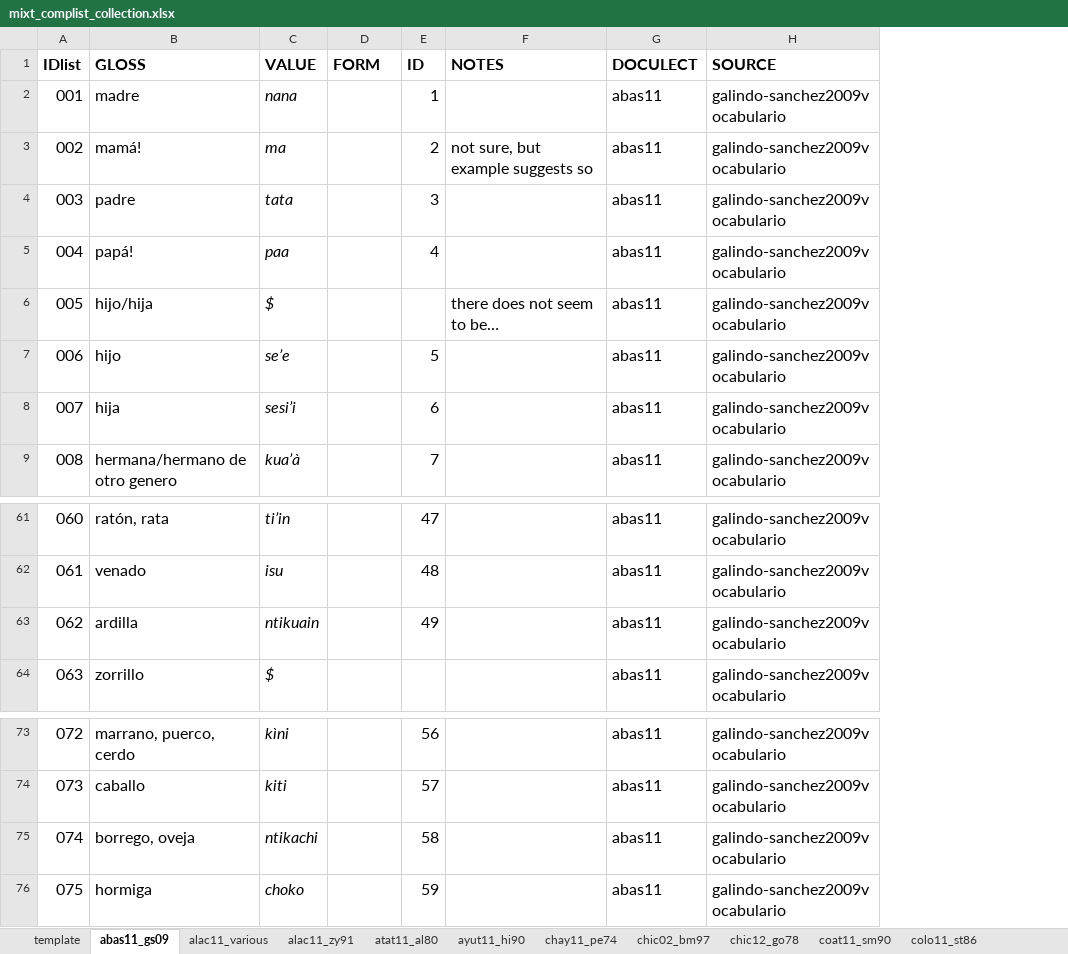
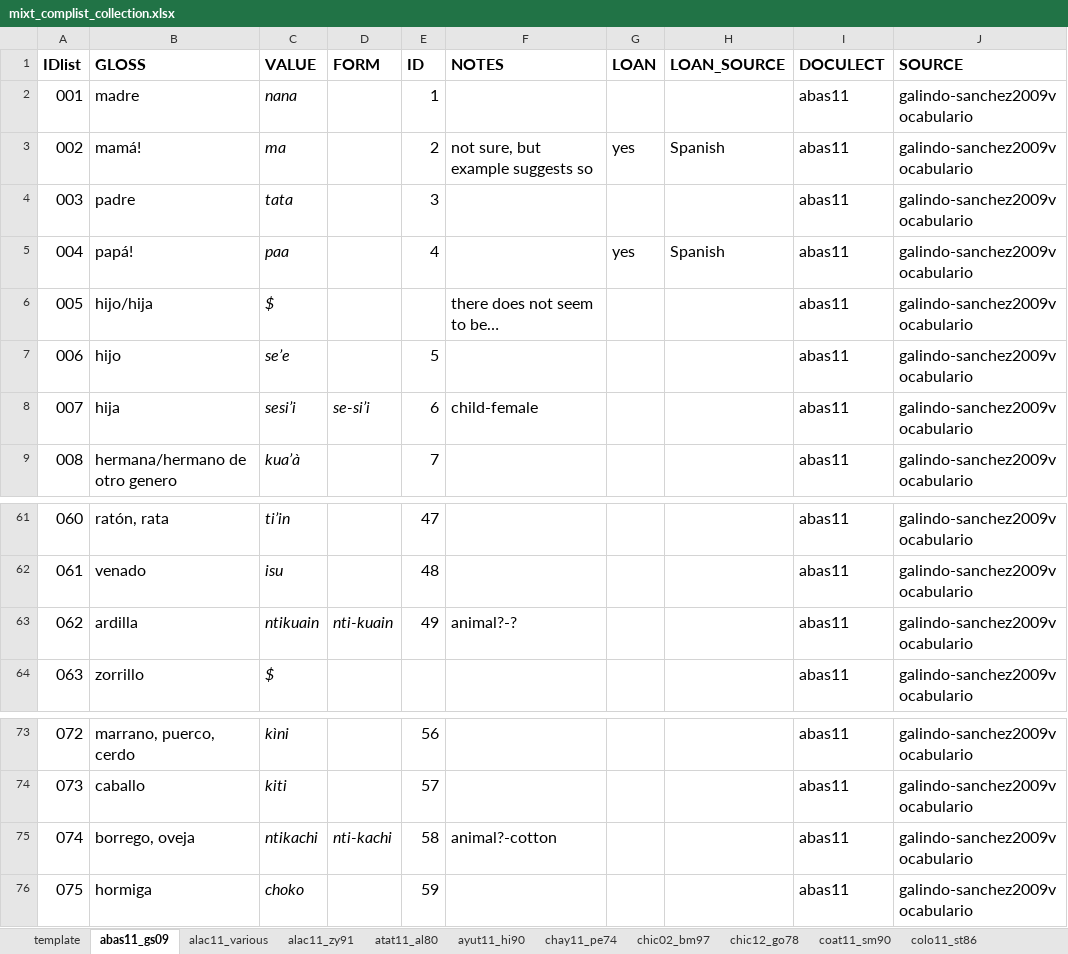
Before and after one commit to SAuderset/mixteca, an Excel workbook: ComparativeList/mixt_complist_collection.xlsx, sheet abas11_gs09, drawn as a sheet; only a part is shown, gaps mark what is left out; long unchanged cells end in …; values as stored, in another font and other column widths than the file's, no borders; conditional formats not drawn; the diff names each change by its address in the sheet, - before the commit and + after, or states it on an @@ line.

```diff
--- a/ComparativeList/mixt_complist_collection.xlsx (sheet abas11_gs09)
+++ b/ComparativeList/mixt_complist_collection.xlsx (sheet abas11_gs09)
+column G (LOAN), rows 3-5: yes |  | yes
+column H (LOAN_SOURCE), rows 3-5: Spanish |  | Spanish
-D8 (FORM): (empty)
+D8 (FORM): se-si’i
-F8 (NOTES): (empty)
+F8 (NOTES): child-female
-D63 (FORM): (empty)
+D63 (FORM): nti-kuain
-F63 (NOTES): (empty)
+F63 (NOTES): animal?-?
-D75 (FORM): (empty)
+D75 (FORM): nti-kachi
-F75 (NOTES): (empty)
+F75 (NOTES): animal?-cotton
```
Also changed, not shown: sheet alac11_various, sheet alac11_zy91, charts or pictures, 6 other files.
